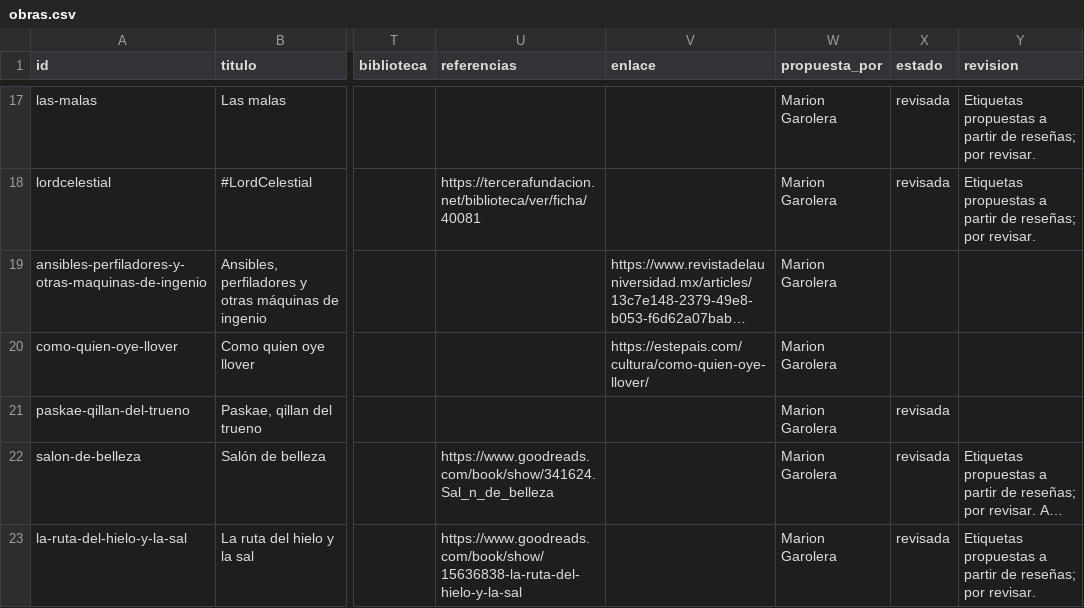
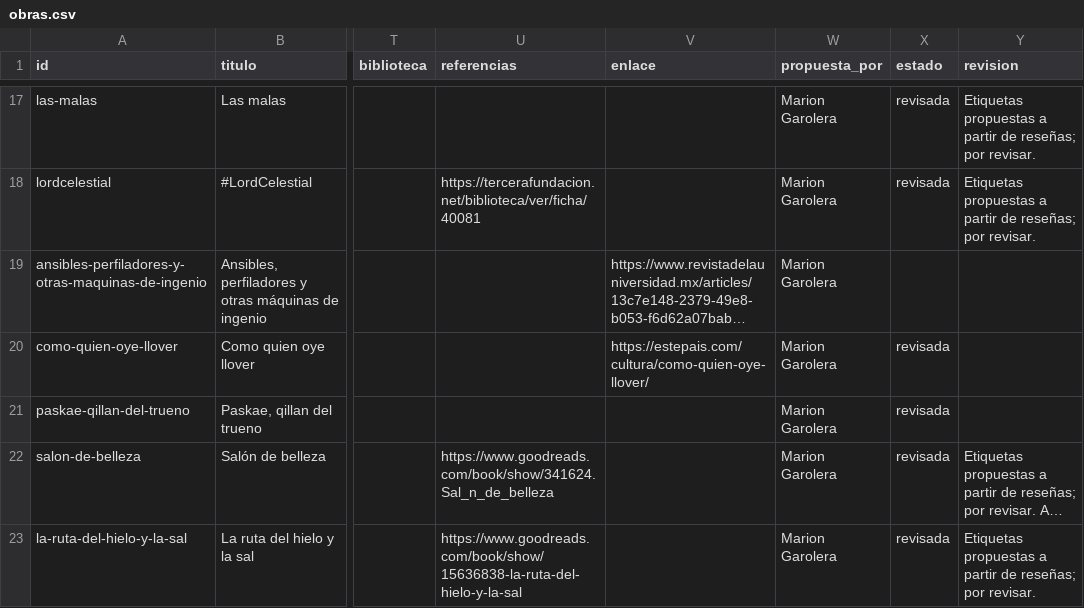
Before and after one commit to archivo-andromeda/archivo-andromeda, a CSV file: datos/obras.csv, drawn as a sheet; only a part is shown, gaps mark what is left out; long unchanged cells end in …; the diff names each change by its address in the sheet, - before the commit and + after, or states it on an @@ line.

Commit message:
change to revisada in como quien oye llover

```diff
--- a/datos/obras.csv
+++ b/datos/obras.csv
-X20 (estado): (empty)
+X20 (estado): revisada
```
